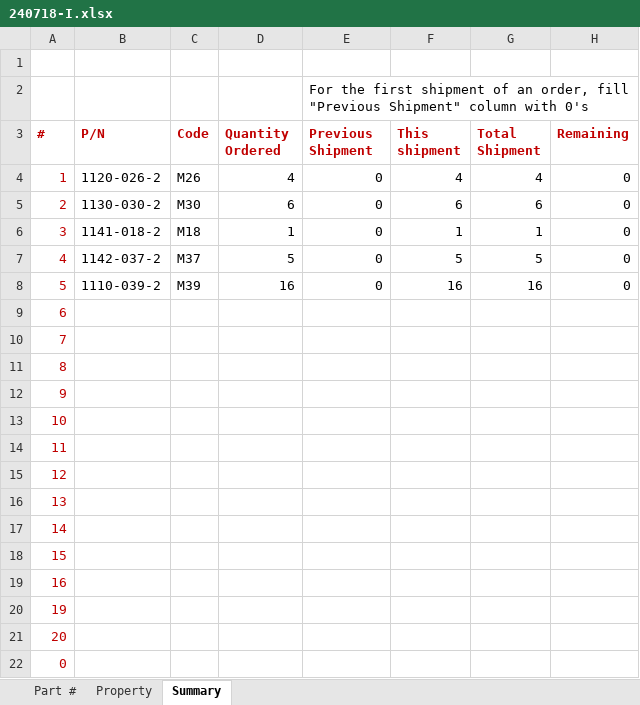
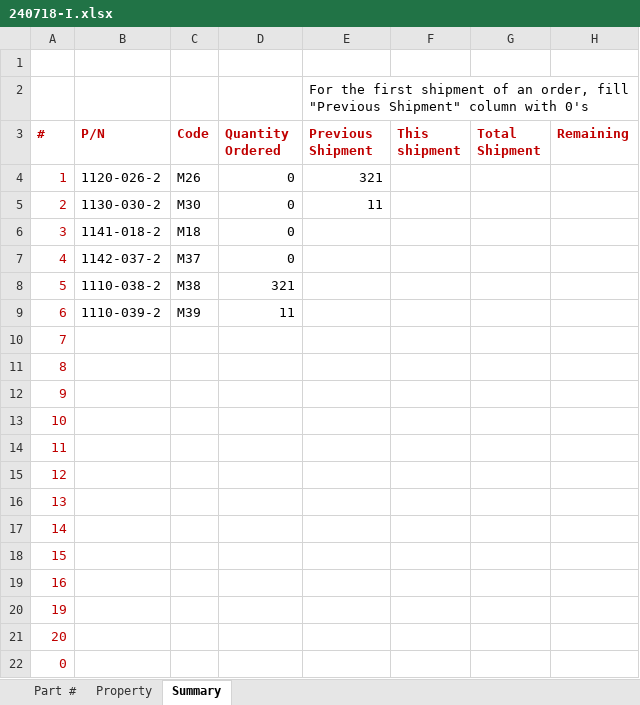
Before and after one commit to lucasyw323/label-maker, an Excel workbook: 240718-I.xlsx, sheet Summary, drawn as a sheet; values as stored, in another font and other column widths than the file's, no borders; the diff names each change by its address in the sheet, - before the commit and + after, or states it on an @@ line.

```diff
--- a/240718-I.xlsx (sheet Summary)
+++ b/240718-I.xlsx (sheet Summary)
-D4 (Quantity Ordered): 4
+D4 (Quantity Ordered): 0
-E4 (Previous Shipment): 0
+E4 (Previous Shipment): 321
-F4 (This shipment): 4
+F4 (This shipment): (empty)
-G4 (Total Shipment): 4
+G4 (Total Shipment): (empty)
-H4:H8 (Remaining): 0
+H4:H8 (Remaining): (empty)
-D5 (Quantity Ordered): 6
+D5 (Quantity Ordered): 0
-E5 (Previous Shipment): 0
+E5 (Previous Shipment): 11
-F5 (This shipment): 6
+F5 (This shipment): (empty)
-G5 (Total Shipment): 6
+G5 (Total Shipment): (empty)
-D6 (Quantity Ordered): 1
+D6 (Quantity Ordered): 0
-E6:E8 (Previous Shipment): 0
+E6:E8 (Previous Shipment): (empty)
-F6 (This shipment): 1
+F6 (This shipment): (empty)
-G6 (Total Shipment): 1
+G6 (Total Shipment): (empty)
-D7 (Quantity Ordered): 5
+D7 (Quantity Ordered): 0
-F7 (This shipment): 5
+F7 (This shipment): (empty)
-G7 (Total Shipment): 5
+G7 (Total Shipment): (empty)
-B8 (P/N): 1110-039-2
+B8 (P/N): 1110-038-2
-C8 (Code): M39
+C8 (Code): M38
-D8 (Quantity Ordered): 16
+D8 (Quantity Ordered): 321
-F8 (This shipment): 16
+F8 (This shipment): (empty)
-G8 (Total Shipment): 16
+G8 (Total Shipment): (empty)
-B9 (P/N): (empty)
+B9 (P/N): 1110-039-2
-C9 (Code): (empty)
+C9 (Code): M39
-D9 (Quantity Ordered): (empty)
+D9 (Quantity Ordered): 11
```
Also changed, not shown: sheet Part #, sheet Property, 4 other files.
